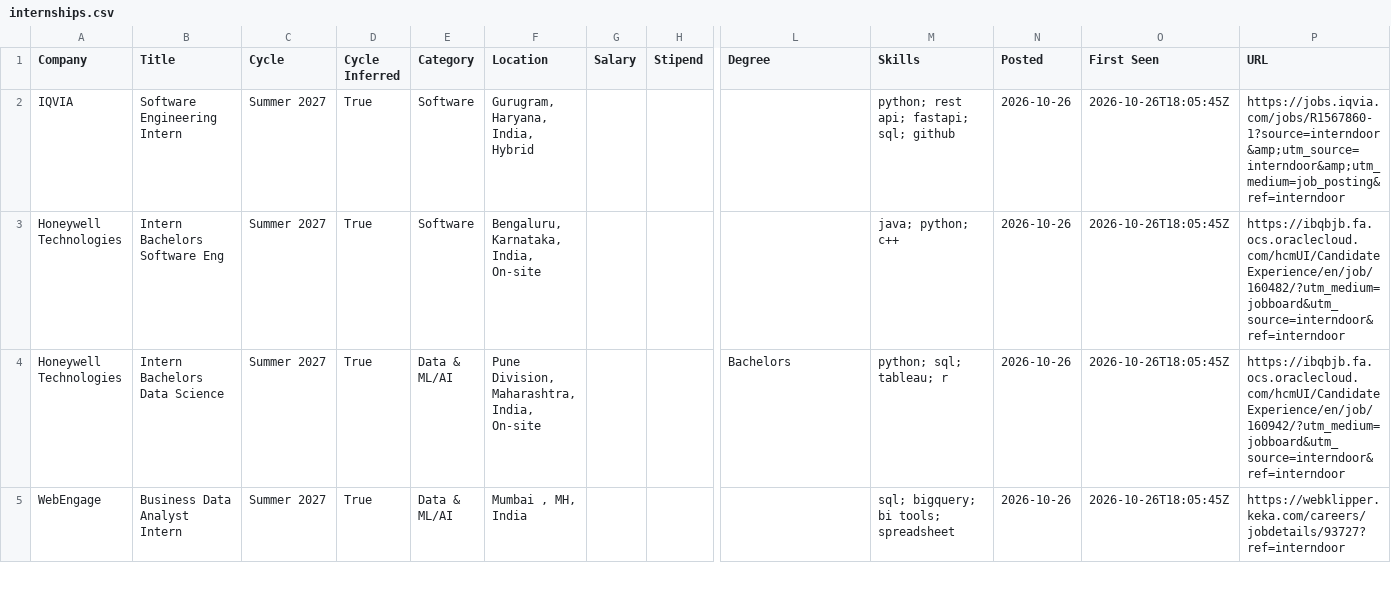
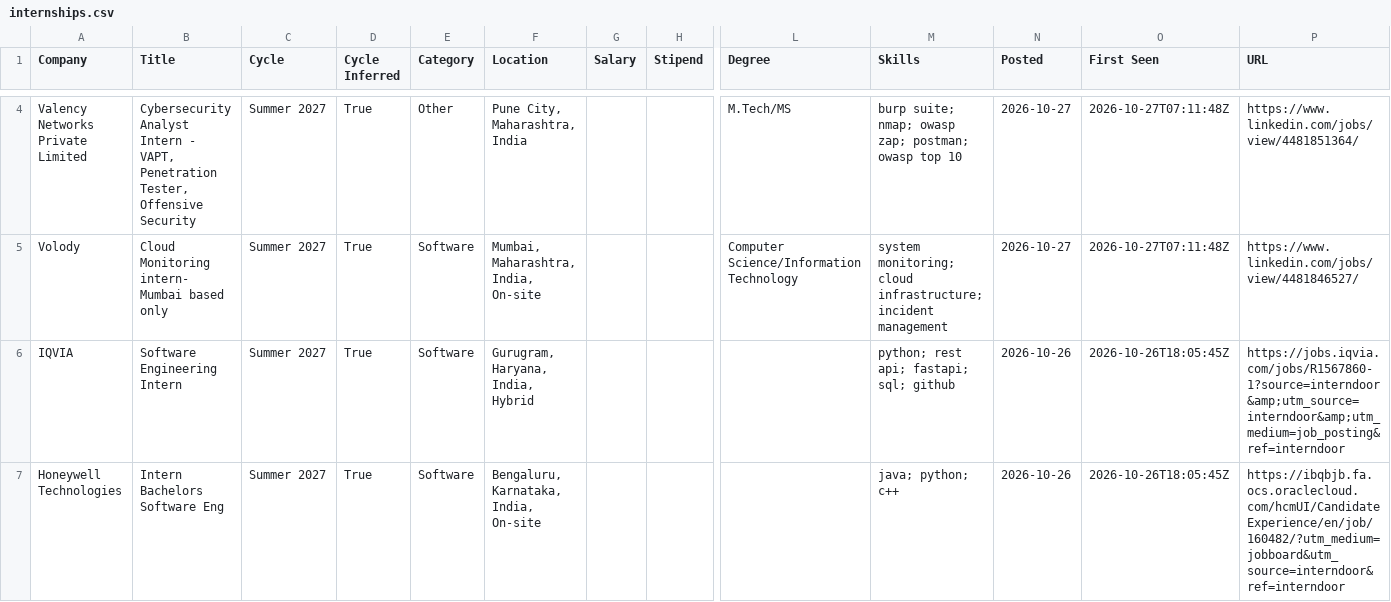
Before and after one commit to lcs2024016-arch/intern-work, a CSV file: data/internships.csv, drawn as a sheet; only a part is shown, gaps mark what is left out; the shorter side is filled out with more unchanged rows; rows hold the shown columns only; the diff covers the shown part only; the diff names each change by its address in the sheet, - before the commit and + after, or states it on an @@ line.

Commit message:
chore: update internships (2026-10-27 07:11 UTC)

```diff
--- a/data/internships.csv
+++ b/data/internships.csv
+row 4: Valency Networks Private Limited | Cybersecurity Analyst Intern - VAPT, Penetration Tester, Offensive Security | Summer 2027 | True | Other | Pune City, Maharashtra, India |  |  | M.Tech/MS | burp suite; nmap; owasp zap; postman; owasp top 10 | 2026-10-27 | 2026-10-27T07:11:48Z | https://www.linkedin.com/jobs/view/4481851364/
+row 5: Volody | Cloud Monitoring intern- Mumbai based only | Summer 2027 | True | Software | Mumbai, Maharashtra, India, On-site |  |  | Computer Science/Information Technology | system monitoring; cloud infrastructure; incident management | 2026-10-27 | 2026-10-27T07:11:48Z | https://www.linkedin.com/jobs/view/4481846527/
```
Also changed, not shown: 6 added rows and 4 removed rows elsewhere in this file, 12 other files.
